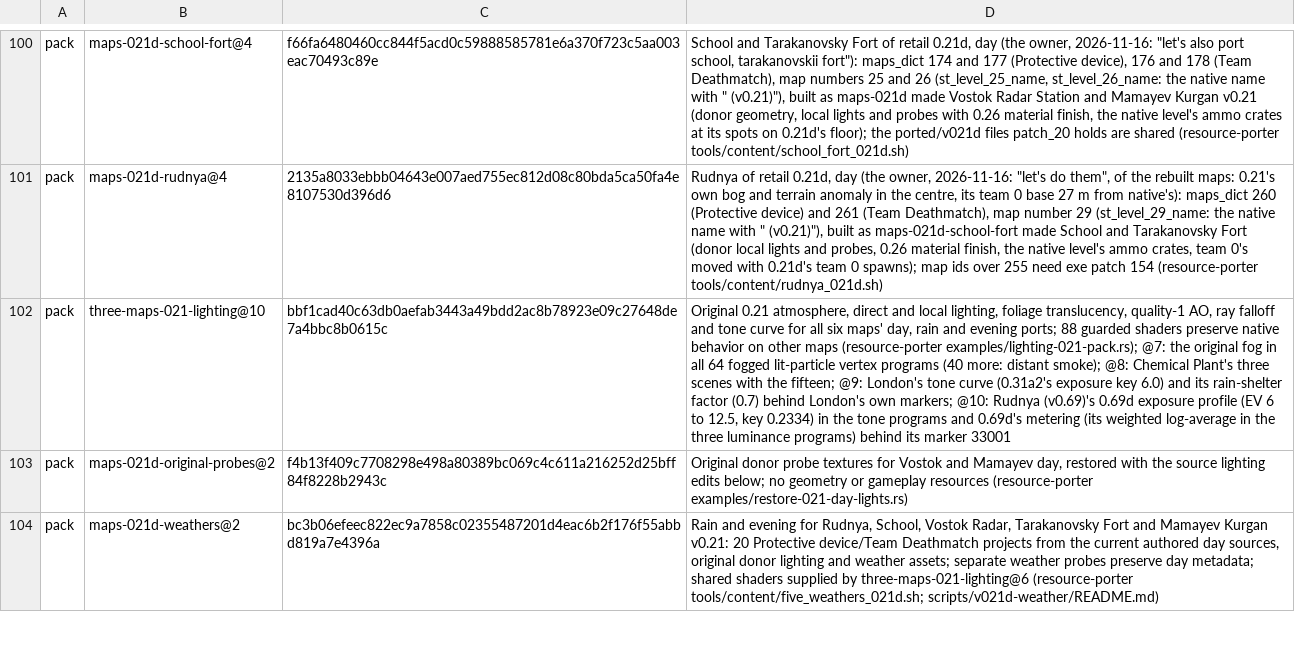
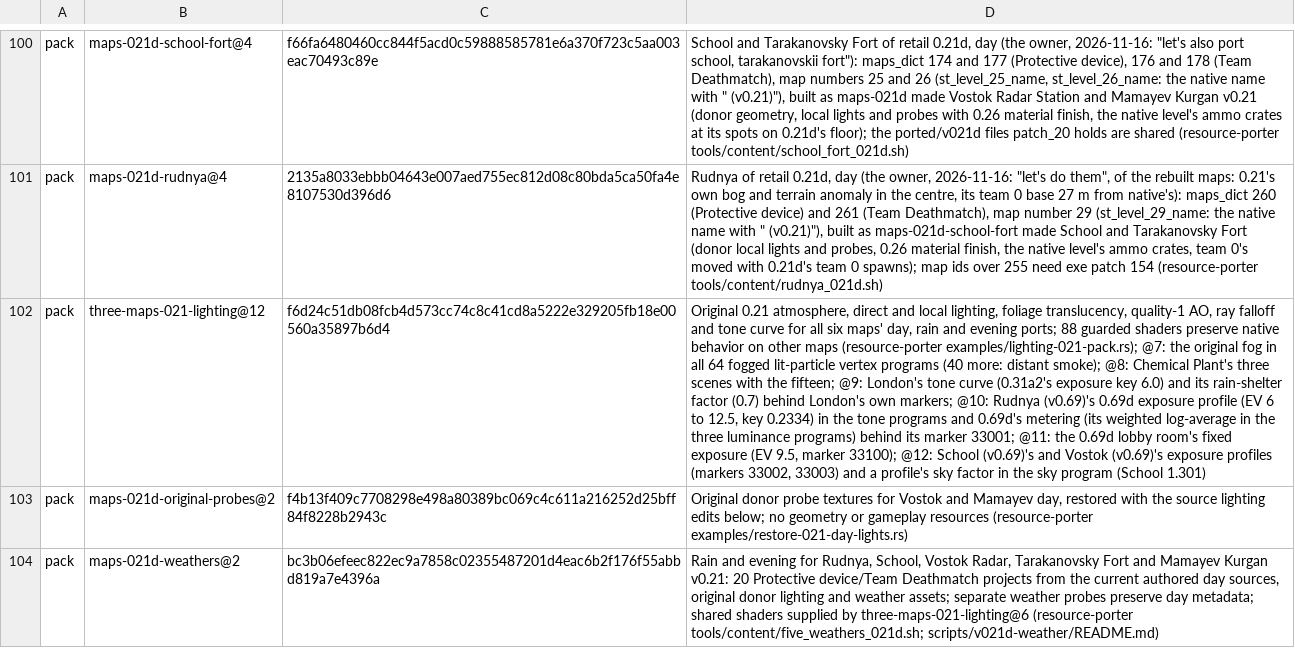
Before and after one commit to srp-survarium/skhid-srp, a TSV file: release/content.tsv, drawn as a sheet; only a part is shown, gaps mark what is left out; the diff names each change by its address in the sheet, - before the commit and + after, or states it on an @@ line.

Commit message:
Vostok (v0.69): lighting @12 (its exposure profile 33003, School's 33002), notes
- release/content.tsv: three-maps-021-lighting@12 (resource-porter
  port/vostok-069d-exposure, on @11 of #75): Vostok's and School (v0.69)'s
  exposure profiles and a profile's sky factor (School 1.301, Vostok 1).
- docs/notes/vostok-069d.md: the map's ids, modes, the conversion, its check.
- map-port skill: a constant metalness above 0.1 is a metal surface; the
  port's shots through scripts/capture/capture.py (patch 176).

```diff
--- a/release/content.tsv
+++ b/release/content.tsv
-B102: three-maps-021-lighting@10
+B102: three-maps-021-lighting@12
-C102: bbf1cad40c63db0aefab3443a49bdd2ac8b78923e09c27648de7a4bbc8b0615c
+C102: f6d24c51db08fcb4d573cc74c8c41cd8a5222e329205fb18e00560a35897b6d4
-D102: …its marker 33001
+D102: …its marker 33001; @11: the 0.69d lobby room's fixed exposure (EV 9.5, marker 33100); @12: School (v0.69)'s and Vostok (v0.69)'s exposure profiles (markers 33002, 33003) and a profile's sky factor in the sky program (School 1.301)
```
Also changed, not shown: 2 other files.
